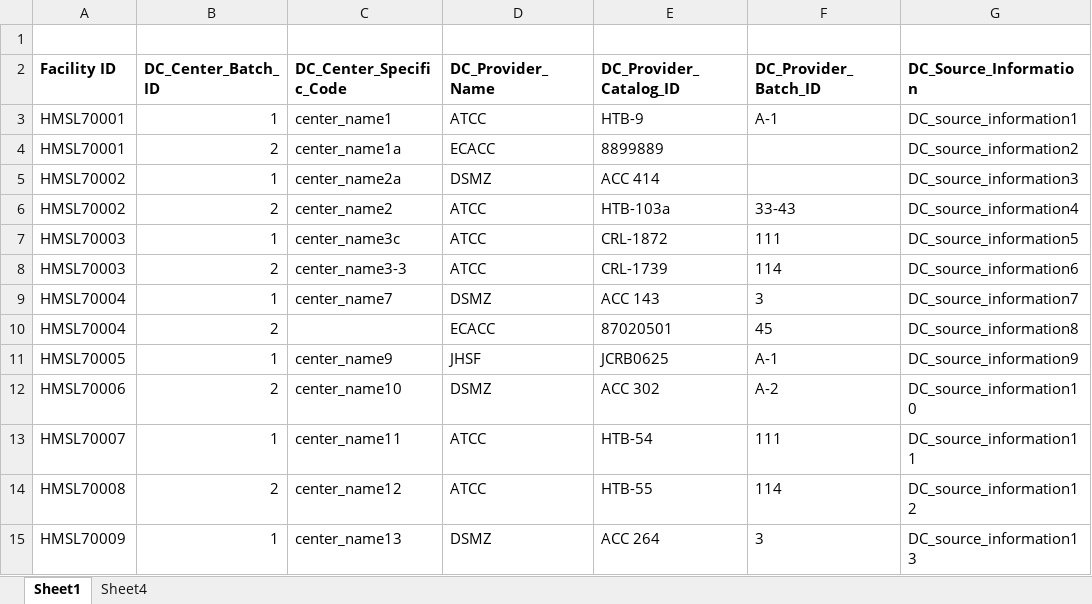
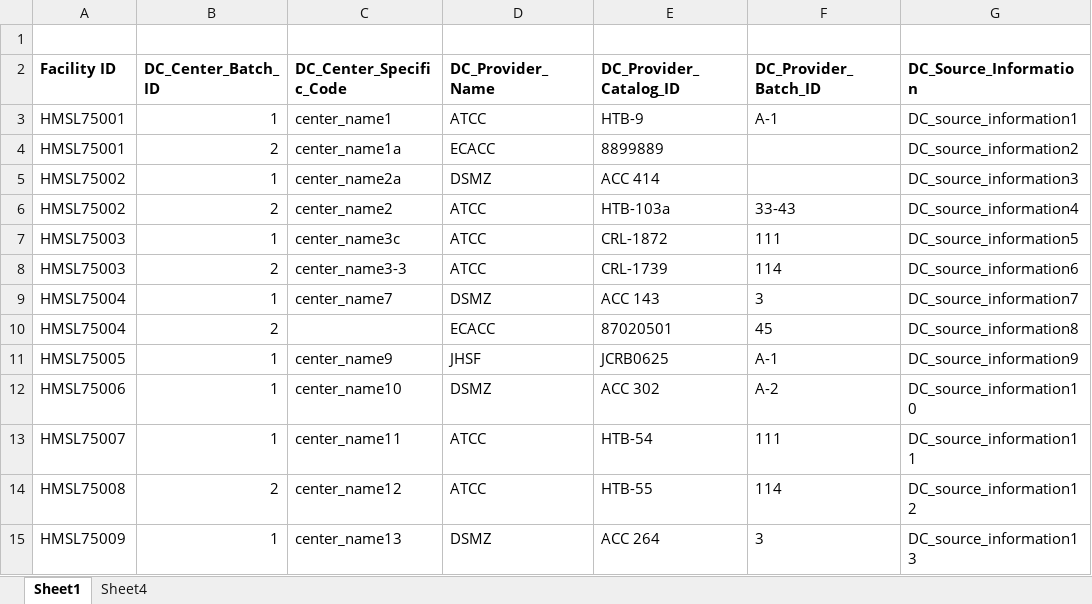
Before and after one commit to hmslincs/hmslincs, an Excel workbook: sampledata/sample_differentiated_cell_batches.xlsx, sheet Sheet1, drawn as a sheet; only a part is shown; values as stored, in another font and other column widths than the file's, no borders; the diff names each change by its address in the sheet, - before the commit and + after, or states it on an @@ line.

Commit message:
initial ipsc implementation, fixes for diff cell import

```diff
--- a/sampledata/sample_differentiated_cell_batches.xlsx (sheet Sheet1)
+++ b/sampledata/sample_differentiated_cell_batches.xlsx (sheet Sheet1)
-A3:A4 (Facility ID): HMSL70001
+A3:A4 (Facility ID): HMSL75001
-A5:A6 (Facility ID): HMSL70002
+A5:A6 (Facility ID): HMSL75002
-A7:A8 (Facility ID): HMSL70003
+A7:A8 (Facility ID): HMSL75003
-A9:A10 (Facility ID): HMSL70004
+A9:A10 (Facility ID): HMSL75004
-A11 (Facility ID): HMSL70005
+A11 (Facility ID): HMSL75005
-A12 (Facility ID): HMSL70006
+A12 (Facility ID): HMSL75006
-B12 (DC_Center_Batch_ID): 2
+B12 (DC_Center_Batch_ID): 1
-A13 (Facility ID): HMSL70007
+A13 (Facility ID): HMSL75007
-A14 (Facility ID): HMSL70008
+A14 (Facility ID): HMSL75008
-A15 (Facility ID): HMSL70009
+A15 (Facility ID): HMSL75009
```
Also changed, not shown: sampledata/sample_differentiated_cells.xlsx, 15 other files.
